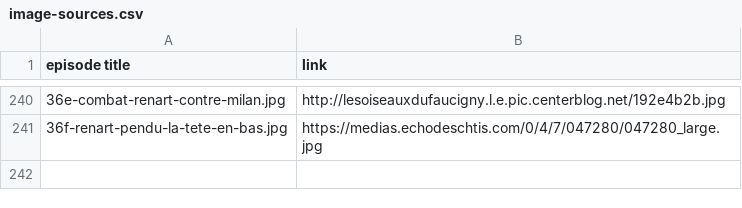
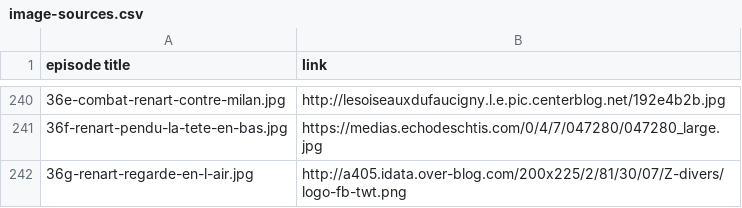
Before and after one commit to mcorne/roman-de-renart, a CSV file: documentation/image-sources.csv, drawn as a sheet; only a part is shown, gaps mark what is left out.

Commit message:
translating episode

```diff
--- a/documentation/image-sources.csv
+++ b/documentation/image-sources.csv
@@ -241 +241,2 @@ episode title	link
 36f-renart-pendu-la-tete-en-bas.jpg	https://medias.echodeschtis.com/0/4/7/047280/047280_large.jpg
+36g-renart-regarde-en-l-air.jpg	http://a405.idata.over-blog.com/200x225/2/81/30/07/Z-divers/logo-fb-twt.png
```
Also changed, not shown: 2 other files.
